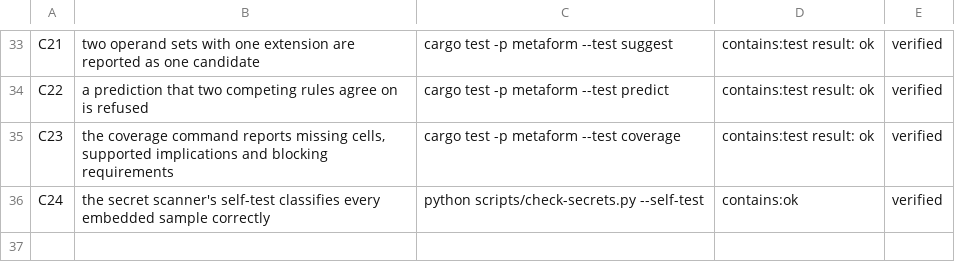
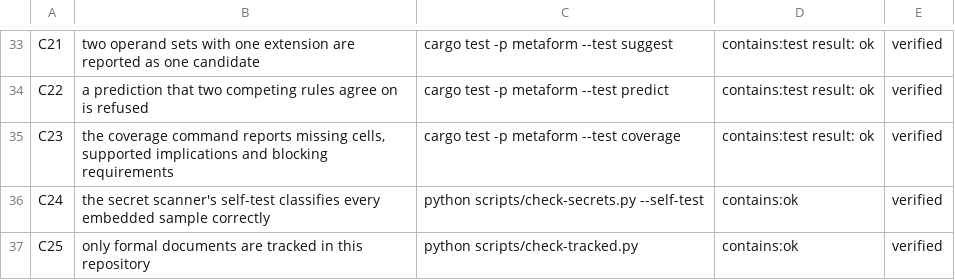
Before and after one commit to ghwinter/metaform, a TSV file: experiments/claims.tsv, drawn as a sheet; only a part is shown, gaps mark what is left out; the diff names each change by its address in the sheet, - before the commit and + after, or states it on an @@ line.

Commit message:
chore(repo): track only code, scripts, configuration and formal documents
Research notes on other libraries, local facts and conversational write-ups do not belong in the history: they age, they describe a machine rather than the system, and they make the tracked tree unreadable. The architecture report moves to research/, which is ignored, and a gate now rejects any tracked markdown outside the formal set: the two documents that define the project, the skill, the evidence ledger, the proofs, and a docs/ directory reserved for formal documents.

The rule is a gate rather than a paragraph because prose rules rot. The claim register gains a row for it.

```diff
--- a/experiments/claims.tsv
+++ b/experiments/claims.tsv
+row 37: C25 | only formal documents are tracked in this repository | python scripts/check-tracked.py | contains:ok | verified
```
Also changed, not shown: 3 other files.
